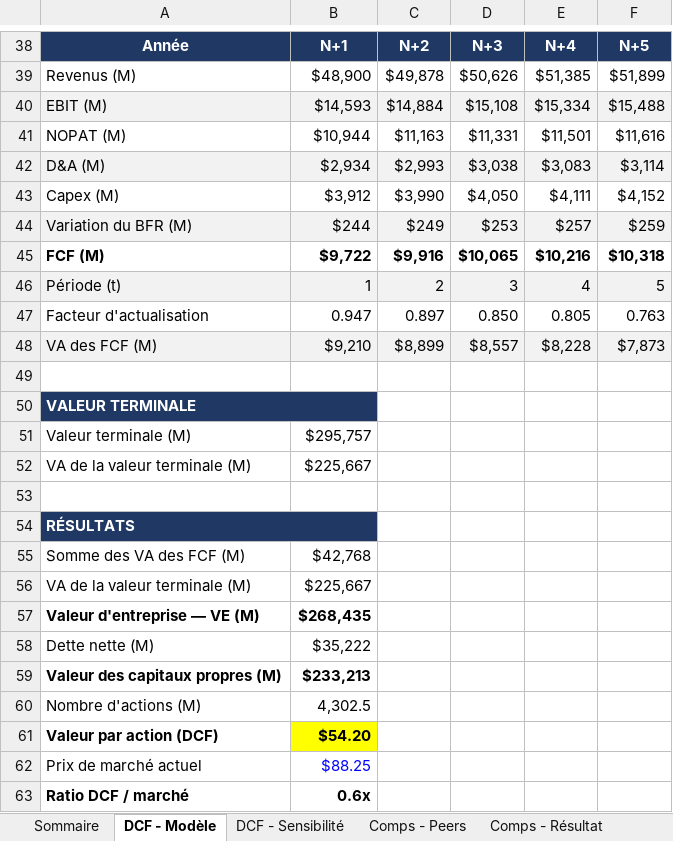
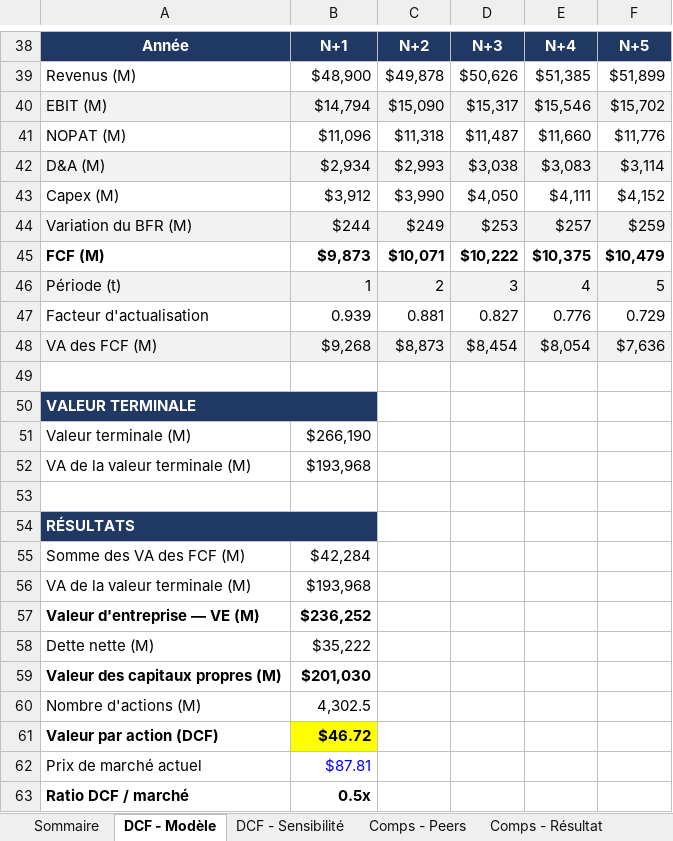
Before and after one commit to eddylaporte/dcf-valuation-toolkit, an Excel workbook: ko_valuation_output.xlsx, sheet DCF - Modèle, drawn as a sheet; only a part is shown, gaps mark what is left out; values as stored, in another font and other column widths than the file's, no borders; removed rows and columns are numbered as before the commit, all else as after; the diff covers the shown part only; the diff names each change by its address in the sheet, - before the commit and + after, or states it on an @@ line.

```diff
--- a/ko_valuation_output.xlsx (sheet DCF - Modèle)
+++ b/ko_valuation_output.xlsx (sheet DCF - Modèle)
-row 40: EBIT (M) | $14,593 | $14,884 | $15,108 | $15,334 | $15,488
-row 41: NOPAT (M) | $10,944 | $11,163 | $11,331 | $11,501 | $11,616
+row 40: EBIT (M) | $14,794 | $15,090 | $15,317 | $15,546 | $15,702
+row 41: NOPAT (M) | $11,096 | $11,318 | $11,487 | $11,660 | $11,776
-row 45: FCF (M) | $9,722 | $9,916 | $10,065 | $10,216 | $10,318
+row 45: FCF (M) | $9,873 | $10,071 | $10,222 | $10,375 | $10,479
-row 47: Facteur d'actualisation | 0.947 | 0.897 | 0.850 | 0.805 | 0.763
-row 48: VA des FCF (M) | $9,210 | $8,899 | $8,557 | $8,228 | $7,873
+row 47: Facteur d'actualisation | 0.939 | 0.881 | 0.827 | 0.776 | 0.729
+row 48: VA des FCF (M) | $9,268 | $8,873 | $8,454 | $8,054 | $7,636
-B51: $295,757
+B51: $266,190
-B52: $225,667
+B52: $193,968
-B55: $42,768
+B55: $42,284
-B56: $225,667
+B56: $193,968
-B57: $268,435
+B57: $236,252
-B59: $233,213
+B59: $201,030
-B61: $54.20
+B61: $46.72
-B62: $88.25
+B62: $87.81
-B63: 0.6x
+B63: 0.5x
```
Also changed, not shown: 2 added rows, 2 removed rows and 4 edited cells elsewhere in this sheet, sheet DCF - Sensibilité, sheet Comps - Peers, sheet Sommaire, sheet Comps - Résultat, sheet Football Field, charts or pictures, mcd_valuation_output.xlsx, 12 other files.
